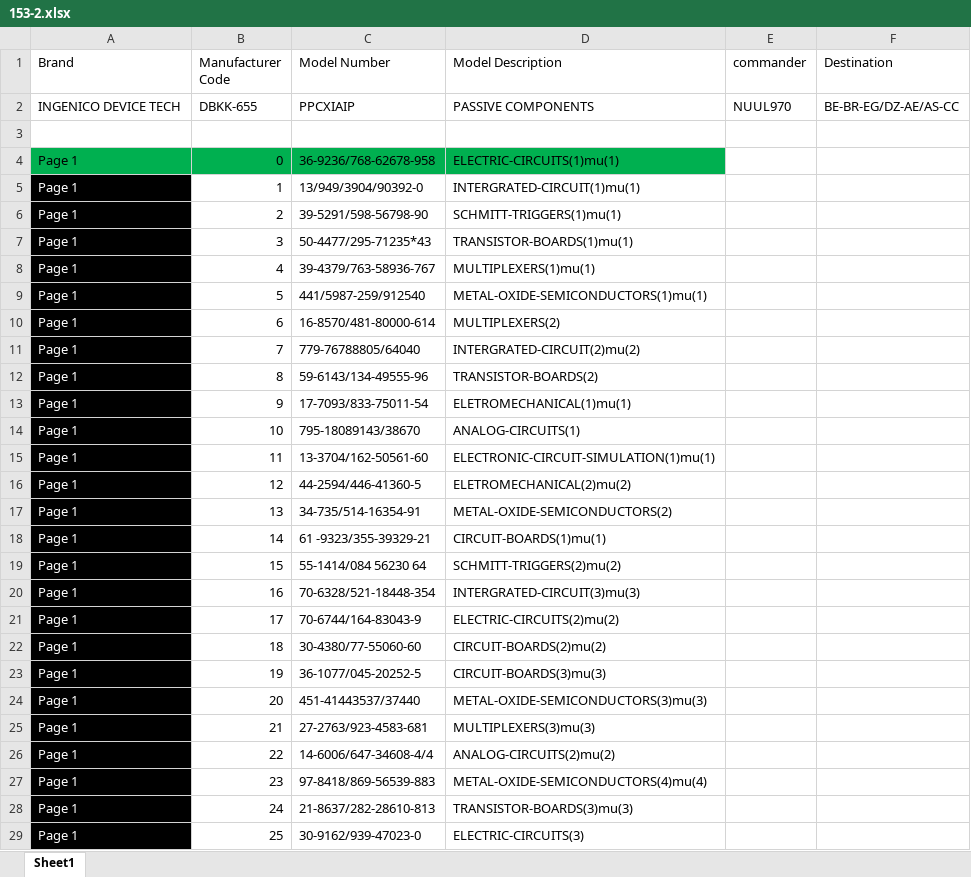
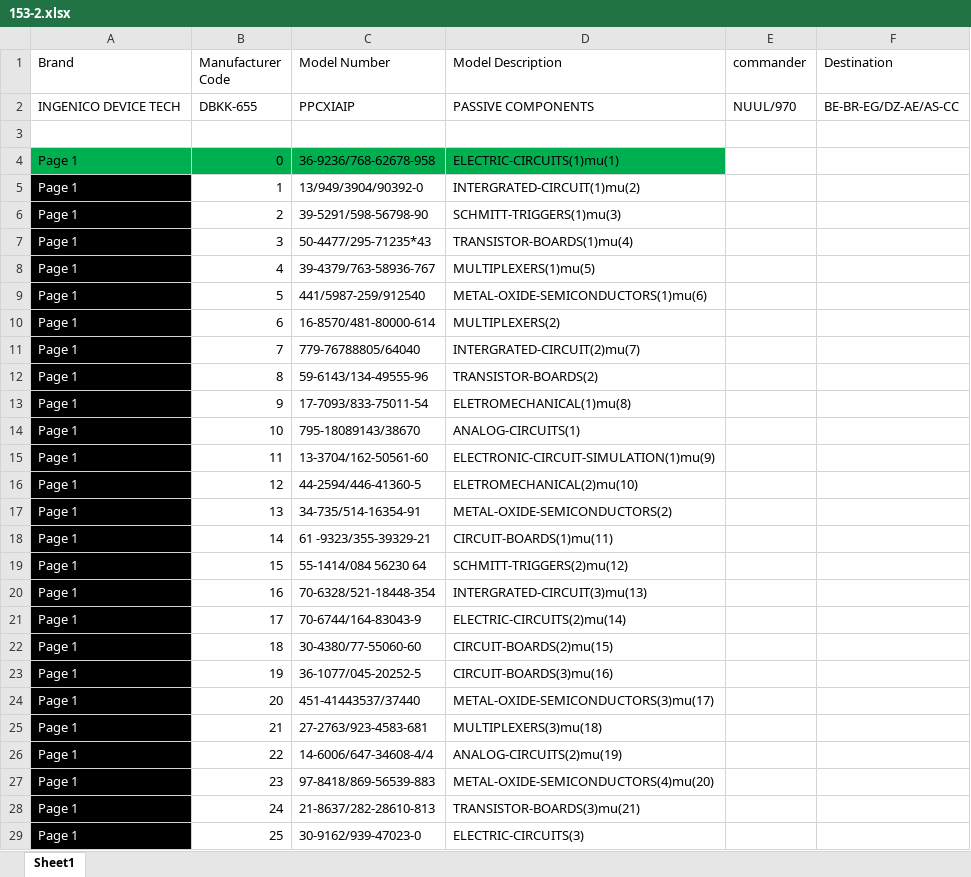
Before and after one commit to madhavwexpound/153-2, an Excel workbook: 153-2.xlsx, sheet Sheet1, drawn as a sheet; only a part is shown; values as stored, in another font and other column widths than the file's, no borders; the diff covers the shown part only; the diff names each change by its address in the sheet, - before the commit and + after, or states it on an @@ line.

Commit message:
updated mu counts and made changes in first 6 fields

```diff
--- a/153-2.xlsx (sheet Sheet1)
+++ b/153-2.xlsx (sheet Sheet1)
-E2 (commander): NUUL970
+E2 (commander): NUUL/970
-D5 (Model Description): INTERGRATED-CIRCUIT(1)mu(1)
+D5 (Model Description): INTERGRATED-CIRCUIT(1)mu(2)
-D6 (Model Description): SCHMITT-TRIGGERS(1)mu(1)
+D6 (Model Description): SCHMITT-TRIGGERS(1)mu(3)
-D7 (Model Description): TRANSISTOR-BOARDS(1)mu(1)
+D7 (Model Description): TRANSISTOR-BOARDS(1)mu(4)
-D8 (Model Description): MULTIPLEXERS(1)mu(1)
+D8 (Model Description): MULTIPLEXERS(1)mu(5)
-D9 (Model Description): METAL-OXIDE-SEMICONDUCTORS(1)mu(1)
+D9 (Model Description): METAL-OXIDE-SEMICONDUCTORS(1)mu(6)
-D11 (Model Description): INTERGRATED-CIRCUIT(2)mu(2)
+D11 (Model Description): INTERGRATED-CIRCUIT(2)mu(7)
-D13 (Model Description): ELETROMECHANICAL(1)mu(1)
+D13 (Model Description): ELETROMECHANICAL(1)mu(8)
-D15 (Model Description): ELECTRONIC-CIRCUIT-SIMULATION(1)mu(1)
+D15 (Model Description): ELECTRONIC-CIRCUIT-SIMULATION(1)mu(9)
-D16 (Model Description): ELETROMECHANICAL(2)mu(2)
+D16 (Model Description): ELETROMECHANICAL(2)mu(10)
-D18 (Model Description): CIRCUIT-BOARDS(1)mu(1)
+D18 (Model Description): CIRCUIT-BOARDS(1)mu(11)
-D19 (Model Description): SCHMITT-TRIGGERS(2)mu(2)
+D19 (Model Description): SCHMITT-TRIGGERS(2)mu(12)
-D20 (Model Description): INTERGRATED-CIRCUIT(3)mu(3)
+D20 (Model Description): INTERGRATED-CIRCUIT(3)mu(13)
-D21 (Model Description): ELECTRIC-CIRCUITS(2)mu(2)
+D21 (Model Description): ELECTRIC-CIRCUITS(2)mu(14)
-D22 (Model Description): CIRCUIT-BOARDS(2)mu(2)
+D22 (Model Description): CIRCUIT-BOARDS(2)mu(15)
-D23 (Model Description): CIRCUIT-BOARDS(3)mu(3)
+D23 (Model Description): CIRCUIT-BOARDS(3)mu(16)
-D24 (Model Description): METAL-OXIDE-SEMICONDUCTORS(3)mu(3)
+D24 (Model Description): METAL-OXIDE-SEMICONDUCTORS(3)mu(17)
-D25 (Model Description): MULTIPLEXERS(3)mu(3)
+D25 (Model Description): MULTIPLEXERS(3)mu(18)
-D26 (Model Description): ANALOG-CIRCUITS(2)mu(2)
+D26 (Model Description): ANALOG-CIRCUITS(2)mu(19)
-D27 (Model Description): METAL-OXIDE-SEMICONDUCTORS(4)mu(4)
+D27 (Model Description): METAL-OXIDE-SEMICONDUCTORS(4)mu(20)
-D28 (Model Description): TRANSISTOR-BOARDS(3)mu(3)
+D28 (Model Description): TRANSISTOR-BOARDS(3)mu(21)
```
Also changed, not shown: 348 edited cells elsewhere in this sheet.
